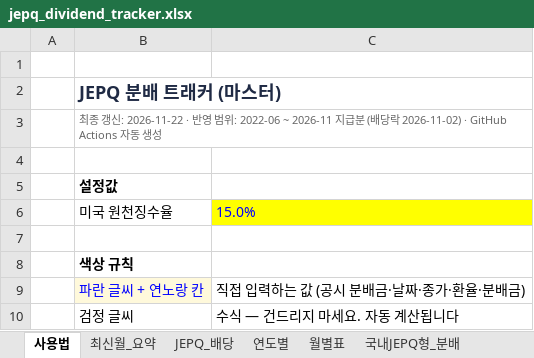
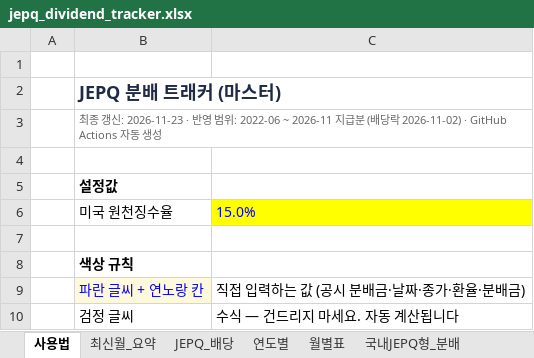
Before and after one commit to ttokjaeTV/jepq-tracker, an Excel workbook: downloads/jepq_dividend_tracker.xlsx, sheet 사용법, drawn as a sheet; only a part is shown; values as stored, in another font and other column widths than the file's, no borders; the diff names each change by its address in the sheet, - before the commit and + after, or states it on an @@ line.

```diff
--- a/downloads/jepq_dividend_tracker.xlsx (sheet 사용법)
+++ b/downloads/jepq_dividend_tracker.xlsx (sheet 사용법)
-B3: …신: 2026-11-22 · 반…
+B3: …신: 2026-11-23 · 반…
```
Also changed, not shown: 1 other file.
